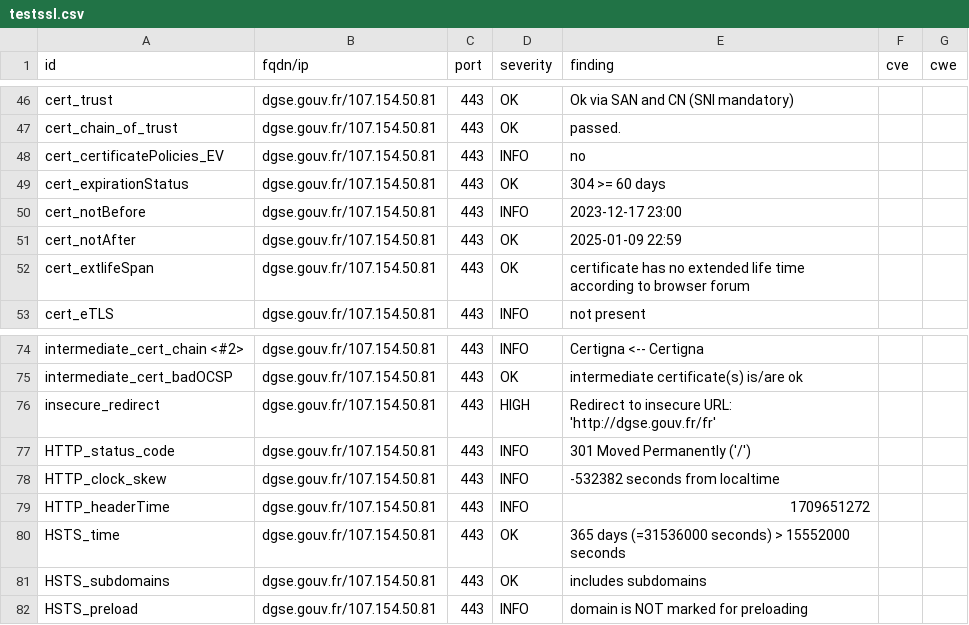
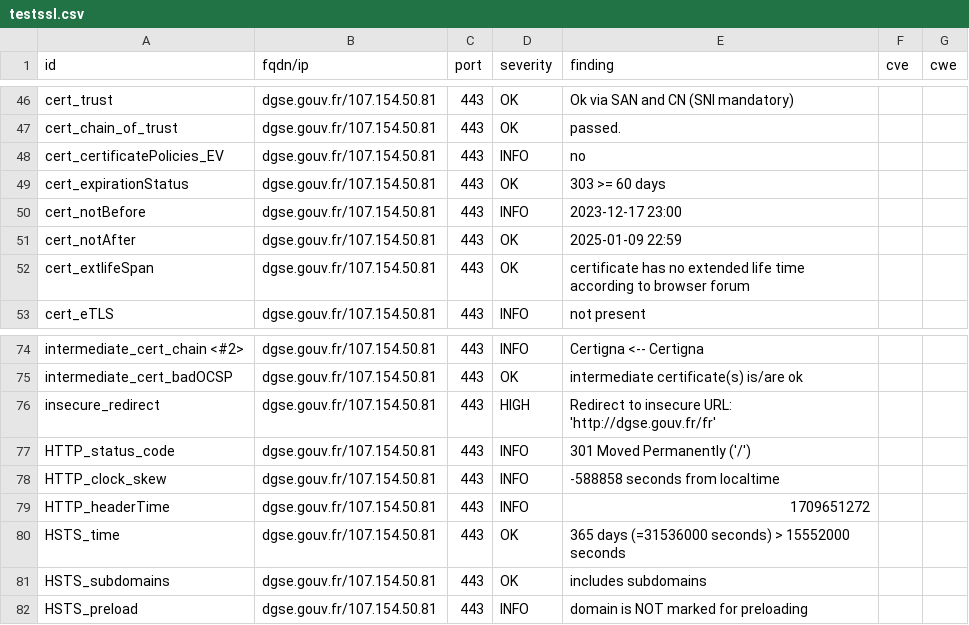
Before and after one commit to GKO-org/dashlordPrd3, a CSV file: results/aHR0cHM6Ly9kZ3NlLmdvdXYuZnI=/testssl.csv, drawn as a sheet; only a part is shown, gaps mark what is left out.

```diff
--- a/results/aHR0cHM6Ly9kZ3NlLmdvdXYuZnI=/testssl.csv
+++ b/results/aHR0cHM6Ly9kZ3NlLmdvdXYuZnI=/testssl.csv
@@ -48,3 +48,3 @@
 "cert_certificatePolicies_EV","dgse.gouv.fr/107.154.50.81","443","INFO","no","",""
-"cert_expirationStatus","dgse.gouv.fr/107.154.50.81","443","OK","304 >= 60 days","",""
+"cert_expirationStatus","dgse.gouv.fr/107.154.50.81","443","OK","303 >= 60 days","",""
 "cert_notBefore","dgse.gouv.fr/107.154.50.81","443","INFO","2023-12-17 23:00","",""
@@ -77,3 +77,3 @@
 "HTTP_status_code","dgse.gouv.fr/107.154.50.81","443","INFO","301 Moved Permanently ('/')","",""
-"HTTP_clock_skew","dgse.gouv.fr/107.154.50.81","443","INFO","-532382 seconds from localtime","",""
+"HTTP_clock_skew","dgse.gouv.fr/107.154.50.81","443","INFO","-588858 seconds from localtime","",""
 "HTTP_headerTime","dgse.gouv.fr/107.154.50.81","443","INFO","1709651272","",""
```
Also changed, not shown: 9 other files.
